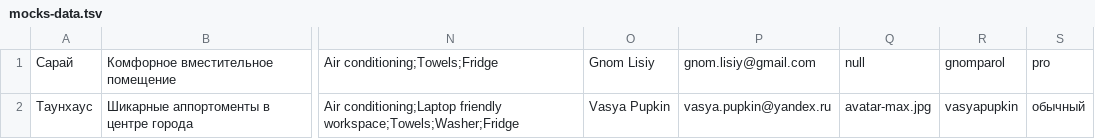
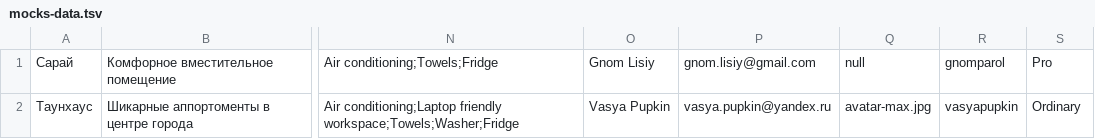
Before and after one commit to htmlacademy-nodejs-api/592601-six-cities-5, a TSV file: mocks/mocks-data.tsv, drawn as a sheet; only a part is shown, gaps mark what is left out; the diff names each change by its address in the sheet, - before the commit and + after, or states it on an @@ line.

```diff
--- a/mocks/mocks-data.tsv
+++ b/mocks/mocks-data.tsv
-S1: pro
+S1: Pro
-S2: обычный
+S2: Ordinary
```
Also changed, not shown: 6 other files.
